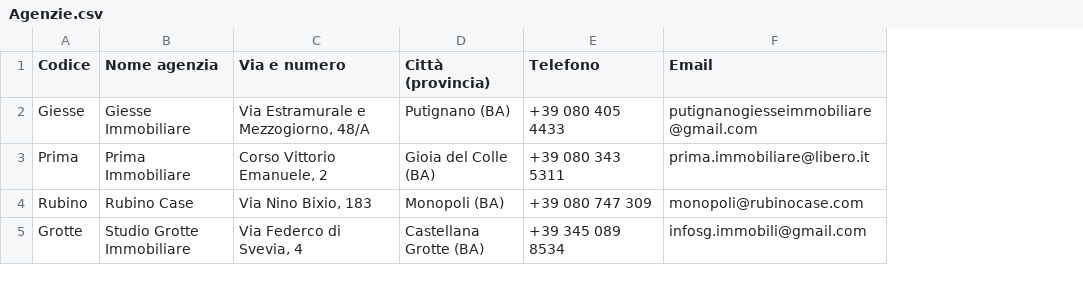
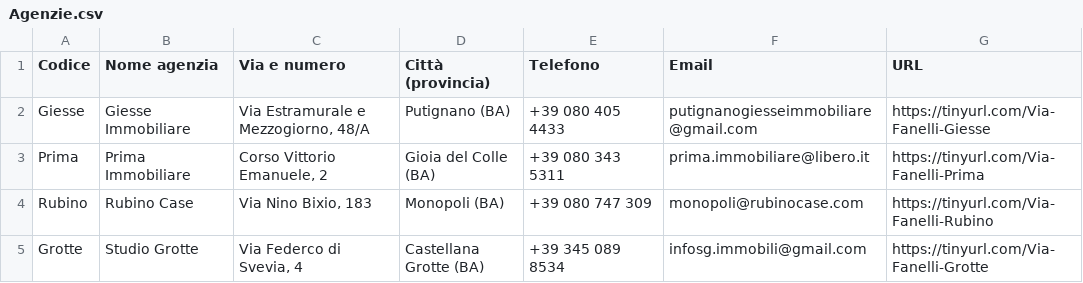
Before and after one commit to Sebastiano-Mazzarisi/Test, a CSV file: Agenzie.csv, drawn as a sheet; the diff names each change by its address in the sheet, - before the commit and + after, or states it on an @@ line.

Commit message:
Add files via upload

```diff
--- a/Agenzie.csv
+++ b/Agenzie.csv
+column G (URL), rows 2-5: https://tinyurl.com/Via-Fanelli-Giesse | https://tinyurl.com/Via-Fanelli-Prima | https://tinyurl.com/Via-Fanelli-Rubino | https://tinyurl.com/Via-Fanelli-Grotte
-B5 (Nome agenzia): Studio Grotte Immobiliare
+B5 (Nome agenzia): Studio Grotte
```
